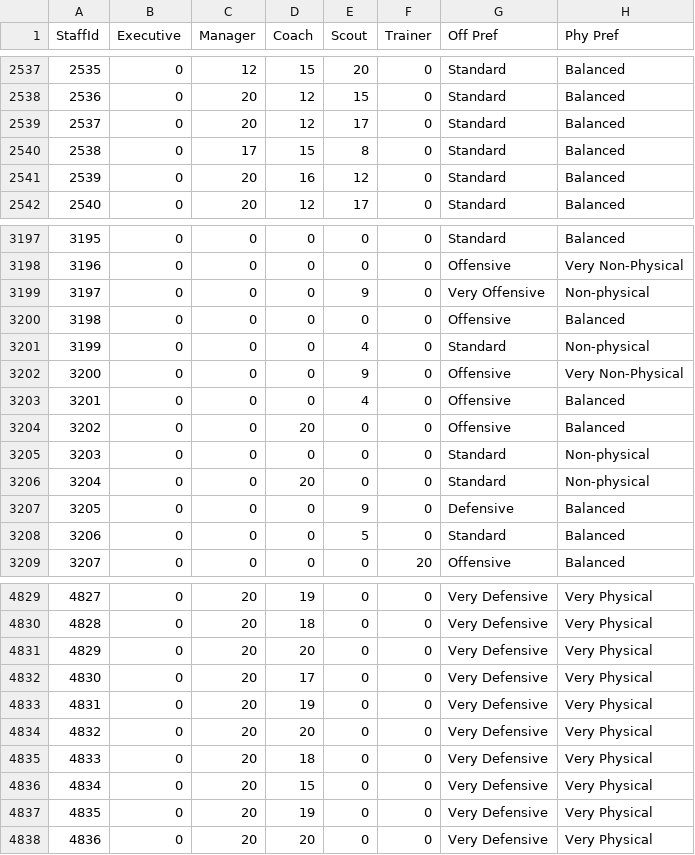
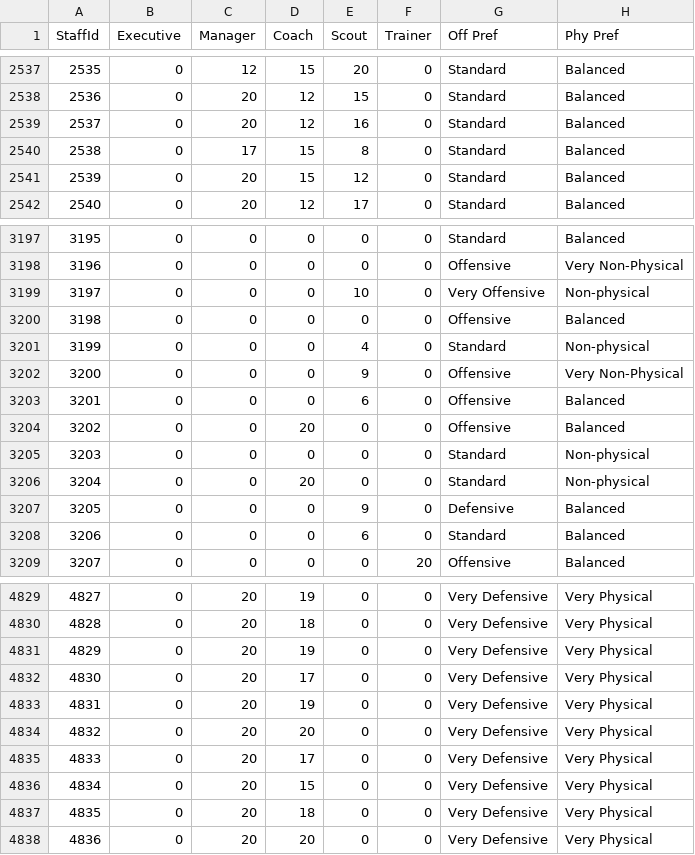
Before and after one commit to Empol1587/MHLCSVS, a CSV file: staff_ratings.csv, drawn as a sheet; only a part is shown, gaps mark what is left out; the diff covers the shown part only; the diff names each change by its address in the sheet, - before the commit and + after, or states it on an @@ line.

```diff
--- a/staff_ratings.csv
+++ b/staff_ratings.csv
-E2539 (Scout): 17
+E2539 (Scout): 16
-D2541 (Coach): 16
+D2541 (Coach): 15
-E3199 (Scout): 9
+E3199 (Scout): 10
-E3203 (Scout): 4
+E3203 (Scout): 6
-E3208 (Scout): 5
+E3208 (Scout): 6
-D4831 (Coach): 20
+D4831 (Coach): 19
-D4835 (Coach): 18
+D4835 (Coach): 17
-D4837 (Coach): 19
+D4837 (Coach): 18
```
Also changed, not shown: 53 edited cells elsewhere in this file, player_goalie_career_stats_ps.csv, player_goalie_career_stats_rs.csv, 21 other files.
